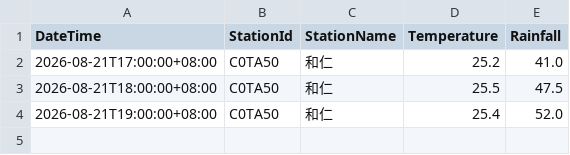
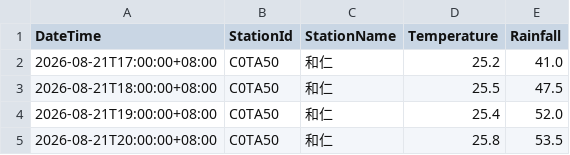
Before and after one commit to be-a-cell/weather-monitor, a CSV file: stations_data/C0TA50_和仁.csv, drawn as a sheet.

```diff
--- a/stations_data/C0TA50_和仁.csv
+++ b/stations_data/C0TA50_和仁.csv
@@ -4 +4,2 @@
 2026-08-21T19:00:00+08:00,C0TA50,和仁,25.4,52.0
+2026-08-21T20:00:00+08:00,C0TA50,和仁,25.8,53.5
```
Also changed, not shown: stations_data/C0T9D0_和中.csv, stations_data/C0TA40_秀林.csv, 4 other files.
